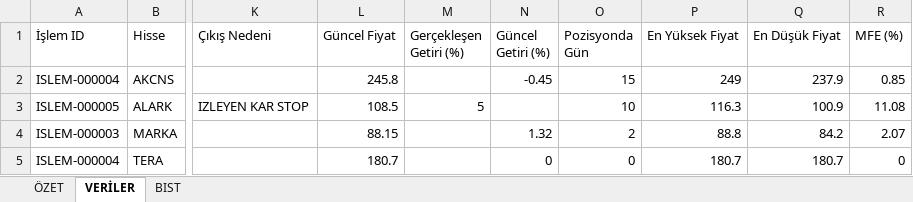
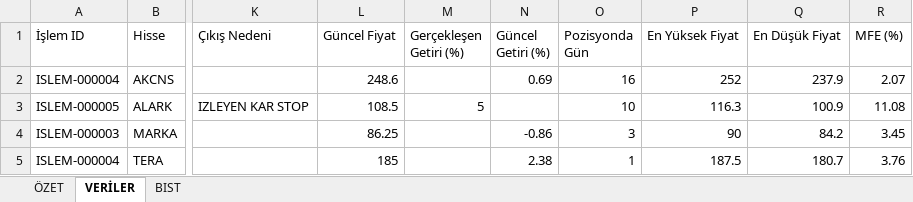
Before and after one commit to erensvncc9523-droid/v5_daily_analiz, an Excel workbook: Yüzde.xlsx, sheet VERİLER, drawn as a sheet; only a part is shown, gaps mark what is left out; values as stored, in another font and other column widths than the file's, no borders; the diff names each change by its address in the sheet, - before the commit and + after, or states it on an @@ line.

```diff
--- a/Yüzde.xlsx (sheet VERİLER)
+++ b/Yüzde.xlsx (sheet VERİLER)
-L2 (Güncel Fiyat): 245.8
+L2 (Güncel Fiyat): 248.6
-N2 (Güncel Getiri (%)): -0.45
+N2 (Güncel Getiri (%)): 0.69
-O2 (Pozisyonda Gün): 15
+O2 (Pozisyonda Gün): 16
-P2 (En Yüksek Fiyat): 249
+P2 (En Yüksek Fiyat): 252
-R2 (MFE (%)): 0.85
+R2 (MFE (%)): 2.07
-L4 (Güncel Fiyat): 88.15
+L4 (Güncel Fiyat): 86.25
-N4 (Güncel Getiri (%)): 1.32
+N4 (Güncel Getiri (%)): -0.86
-O4 (Pozisyonda Gün): 2
+O4 (Pozisyonda Gün): 3
-P4 (En Yüksek Fiyat): 88.8
+P4 (En Yüksek Fiyat): 90
-R4 (MFE (%)): 2.07
+R4 (MFE (%)): 3.45
-L5 (Güncel Fiyat): 180.7
+L5 (Güncel Fiyat): 185
-N5 (Güncel Getiri (%)): 0
+N5 (Güncel Getiri (%)): 2.38
-O5 (Pozisyonda Gün): 0
+O5 (Pozisyonda Gün): 1
-P5 (En Yüksek Fiyat): 180.7
+P5 (En Yüksek Fiyat): 187.5
-R5 (MFE (%)): 0
+R5 (MFE (%)): 3.76
```
Also changed, not shown: sheet ÖZET.
